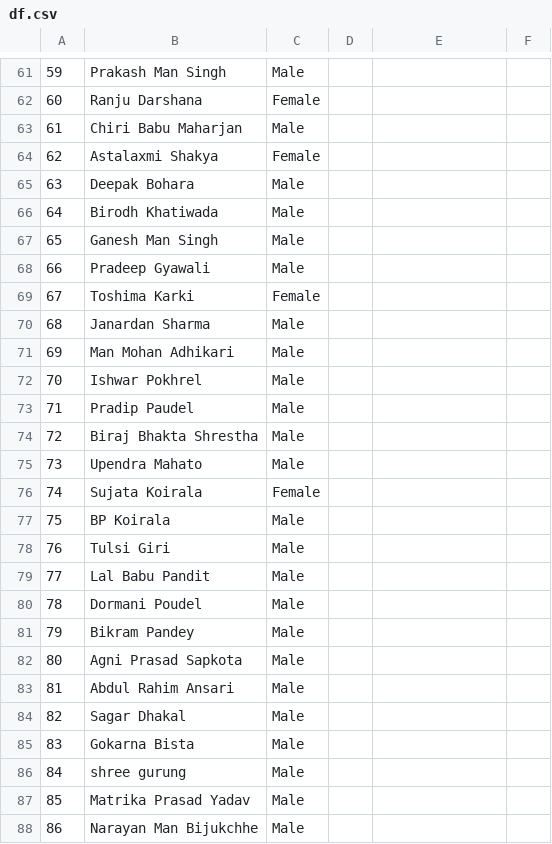
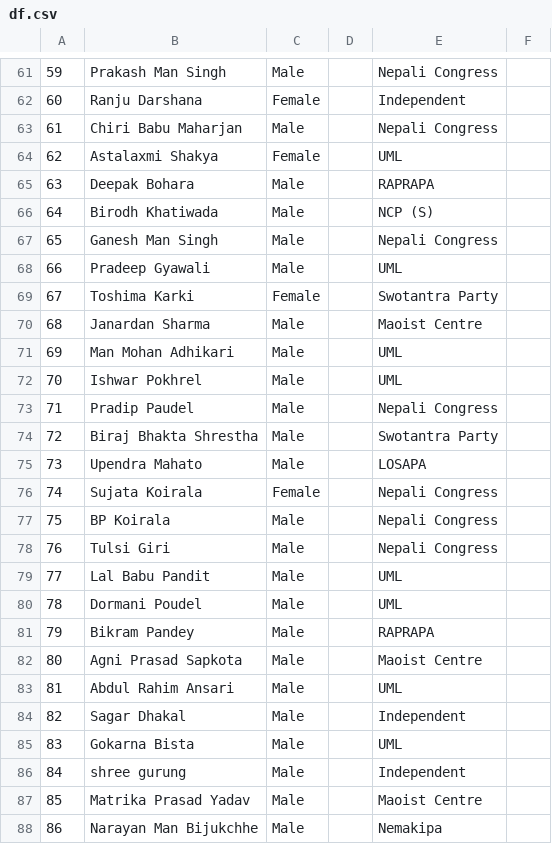
Before and after one commit to bibekebib/Nepalese-Politicians-Image-dataset, a CSV file: df.csv, drawn as a sheet; only a part is shown, gaps mark what is left out; the diff covers the shown part only.

Commit message:
Party associated added

```diff
--- a/df.csv
+++ b/df.csv
@@ -61,28 +61,28 @@
-59,Prakash Man Singh,Male,,,
-60,Ranju Darshana,Female,,,
-61,Chiri Babu Maharjan,Male,,,
-62,Astalaxmi Shakya,Female,,,
-63,Deepak Bohara,Male,,,
-64,Birodh Khatiwada,Male,,,
-65,Ganesh Man Singh,Male,,,
-66,Pradeep Gyawali,Male,,,
-67,Toshima Karki,Female,,,
-68,Janardan Sharma,Male,,,
-69,Man Mohan Adhikari,Male,,,
-70,Ishwar Pokhrel,Male,,,
-71,Pradip Paudel,Male,,,
-72,Biraj Bhakta Shrestha,Male,,,
-73,Upendra Mahato,Male,,,
-74,Sujata Koirala,Female,,,
-75,BP Koirala,Male,,,
-76,Tulsi Giri,Male,,,
-77,Lal Babu Pandit,Male,,,
-78,Dormani Poudel,Male,,,
-79,Bikram Pandey,Male,,,
-80,Agni Prasad Sapkota,Male,,,
-81,Abdul Rahim Ansari,Male,,,
-82,Sagar Dhakal,Male,,,
-83,Gokarna Bista,Male,,,
-84,shree gurung,Male,,,
-85,Matrika Prasad Yadav,Male,,,
-86,Narayan Man Bijukchhe,Male,,,
+59,Prakash Man Singh,Male,,Nepali Congress,
+60,Ranju Darshana,Female,,Independent,
+61,Chiri Babu Maharjan,Male,,Nepali Congress,
+62,Astalaxmi Shakya,Female,,UML,
+63,Deepak Bohara,Male,,RAPRAPA,
+64,Birodh Khatiwada,Male,,NCP (S),
+65,Ganesh Man Singh,Male,,Nepali Congress,
+66,Pradeep Gyawali,Male,,UML,
+67,Toshima Karki,Female,,Swotantra Party,
+68,Janardan Sharma,Male,,Maoist Centre,
+69,Man Mohan Adhikari,Male,,UML,
+70,Ishwar Pokhrel,Male,,UML,
+71,Pradip Paudel,Male,,Nepali Congress,
+72,Biraj Bhakta Shrestha,Male,,Swotantra Party,
+73,Upendra Mahato,Male,,LOSAPA,
+74,Sujata Koirala,Female,,Nepali Congress,
+75,BP Koirala,Male,,Nepali Congress,
+76,Tulsi Giri,Male,,Nepali Congress,
+77,Lal Babu Pandit,Male,,UML,
+78,Dormani Poudel,Male,,UML,
+79,Bikram Pandey,Male,,RAPRAPA,
+80,Agni Prasad Sapkota,Male,,Maoist Centre,
+81,Abdul Rahim Ansari,Male,,UML,
+82,Sagar Dhakal,Male,,Independent,
+83,Gokarna Bista,Male,,UML,
+84,shree gurung,Male,,Independent,
+85,Matrika Prasad Yadav,Male,,Maoist Centre,
+86,Narayan Man Bijukchhe,Male,,Nemakipa,
```
Also changed, not shown: 76 edited cells elsewhere in this file.
